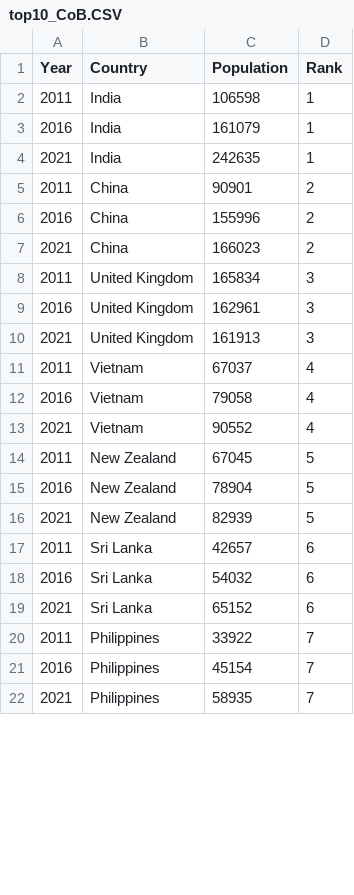
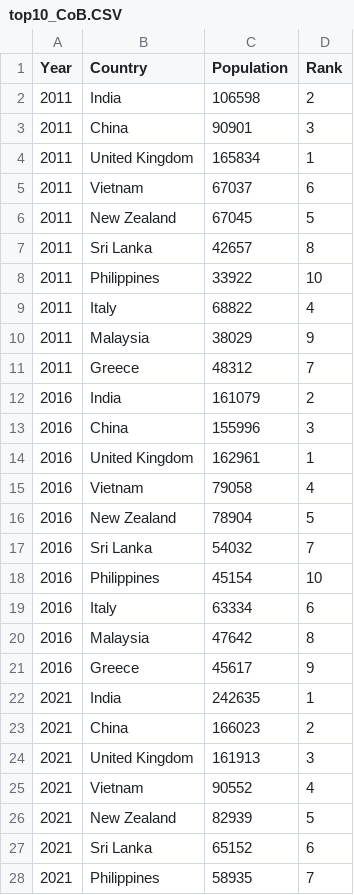
Before and after one commit to yaoyangdi/2021_melcensus_dataviz, a CSV file: visualisation2/data/top10_CoB.CSV, drawn as a sheet; only a part is shown; the diff covers the shown part only.

Commit message:
data updates

```diff
--- a/visualisation2/data/top10_CoB.CSV
+++ b/visualisation2/data/top10_CoB.CSV
@@ -1,22 +1,28 @@
 Year,Country,Population,Rank
-2011,India,106598,1
-2016,India,161079,1
+2011,India,106598,2
+2011,China,90901,3
+2011,United Kingdom,165834,1
+2011,Vietnam,67037,6
+2011,New Zealand,67045,5
+2011,Sri Lanka,42657,8
+2011,Philippines,33922,10
+2011,Italy,68822,4
+2011,Malaysia,38029,9
+2011,Greece,48312,7
+2016,India,161079,2
+2016,China,155996,3
+2016,United Kingdom,162961,1
+2016,Vietnam,79058,4
+2016,New Zealand,78904,5
+2016,Sri Lanka,54032,7
+2016,Philippines,45154,10
+2016,Italy,63334,6
+2016,Malaysia,47642,8
+2016,Greece,45617,9
 2021,India,242635,1
-2011,China,90901,2
-2016,China,155996,2
 2021,China,166023,2
-2011,United Kingdom,165834,3
-2016,United Kingdom,162961,3
 2021,United Kingdom,161913,3
-2011,Vietnam,67037,4
-2016,Vietnam,79058,4
 2021,Vietnam,90552,4
-2011,New Zealand,67045,5
-2016,New Zealand,78904,5
 2021,New Zealand,82939,5
-2011,Sri Lanka,42657,6
-2016,Sri Lanka,54032,6
 2021,Sri Lanka,65152,6
-2011,Philippines,33922,7
-2016,Philippines,45154,7
 2021,Philippines,58935,7
```
Also changed, not shown: 5 removed rows elsewhere in this file, 1 other file.
